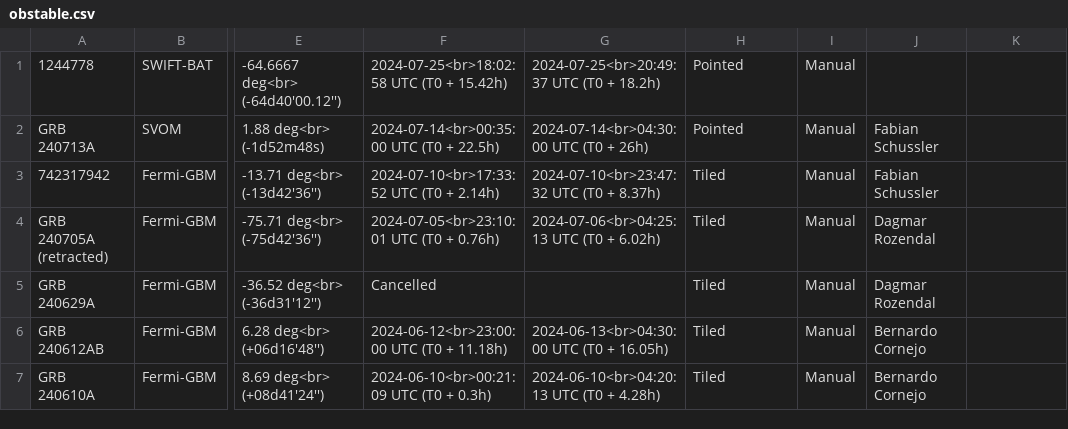
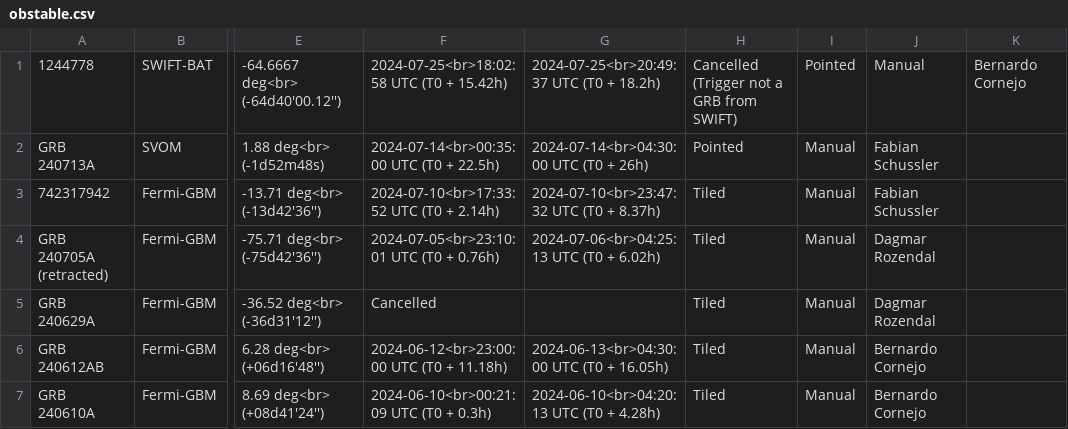
Before and after one commit to wxssym/grbhess.github.io, a CSV file: obstable.csv, drawn as a sheet; only a part is shown, gaps mark what is left out; the diff names each change by its address in the sheet, - before the commit and + after, or states it on an @@ line.

Commit message:
Update not triggered GRB trigger 1244778

```diff
--- a/obstable.csv
+++ b/obstable.csv
-H1: Pointed
+H1: Cancelled (Trigger not a GRB from SWIFT)
-I1: Manual
+I1: Pointed
-J1: (empty)
+J1: Manual
-K1: (empty)
+K1: Bernardo Cornejo
```
